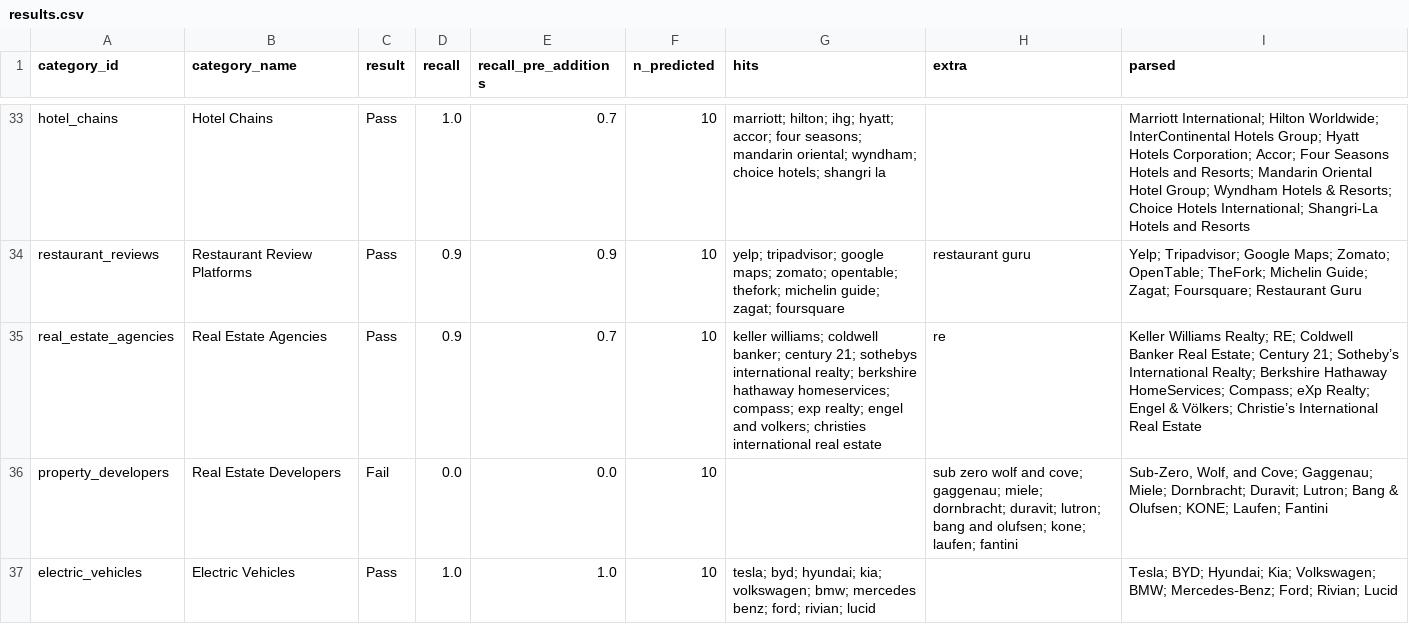
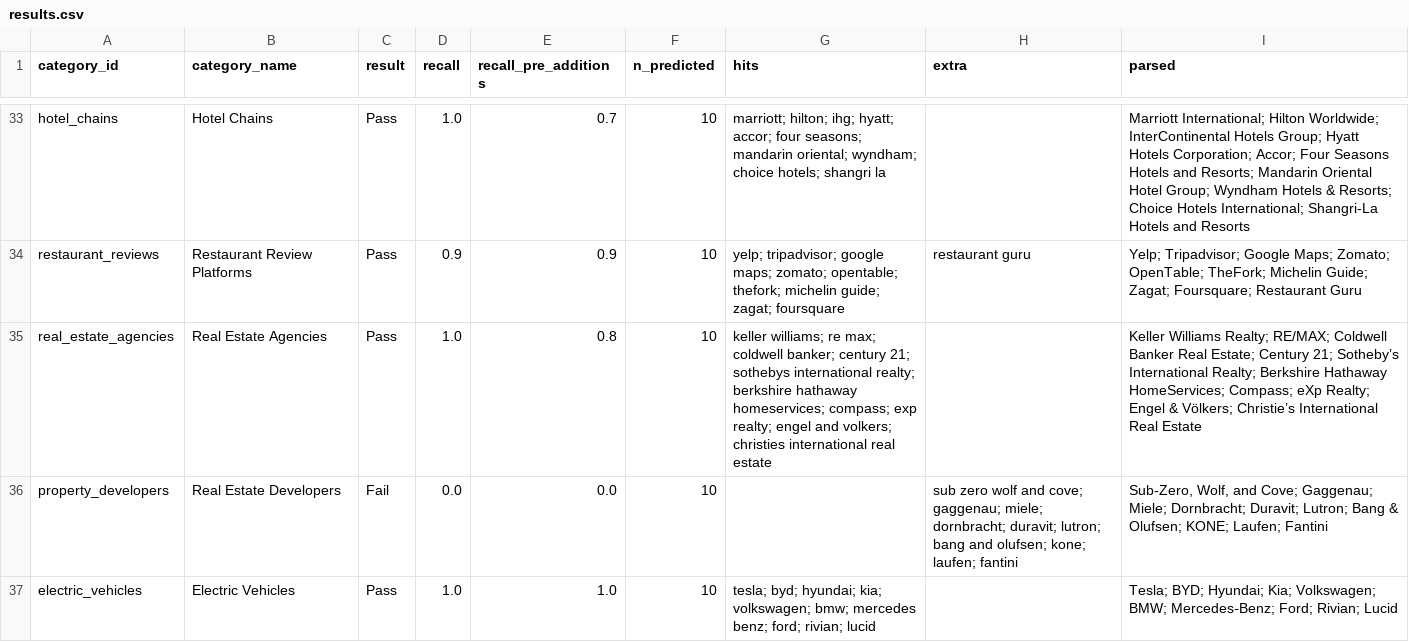
Before and after one commit to moyunxiang/ai-observatory, a CSV file: runs/r1_ds/results.csv, drawn as a sheet; only a part is shown, gaps mark what is left out.

Commit message:
Qwen 3.7 Plus cross-model check (r4); keep RE/MAX-style names in parser; short report PDFs and per-category results CSV

```diff
--- a/runs/r1_ds/results.csv
+++ b/runs/r1_ds/results.csv
@@ -34,3 +34,3 @@ hotel_chains,Hotel Chains,Pass,1.0,0.7,10,marriott; hilton; ihg; hyatt; accor; f
 restaurant_reviews,Restaurant Review Platforms,Pass,0.9,0.9,10,yelp; tripadvisor; google maps; zomato; opentable; thefork; michelin guide; zagat; foursquare,restaurant guru,Yelp; Tripadvisor; Google Maps; Zomato; OpenTable; TheFork; Michelin Guide; Zagat; Foursquare; Restaurant Guru
-real_estate_agencies,Real Estate Agencies,Pass,0.9,0.7,10,keller williams; coldwell banker; century 21; sothebys international realty; berkshire hathaway homeservices; compass; exp realty; engel and volkers; christies international real estate,re,Keller Williams Realty; RE; Coldwell Banker Real Estate; Century 21; Sotheby’s International Realty; Berkshire Hathaway HomeServices; Compass; eXp Realty; Engel & Völkers; Christie’s International Real Estate
+real_estate_agencies,Real Estate Agencies,Pass,1.0,0.8,10,keller williams; re max; coldwell banker; century 21; sothebys international realty; berkshire hathaway homeservices; compass; exp realty; engel and volkers; christies international real estate,,Keller Williams Realty; RE/MAX; Coldwell Banker Real Estate; Century 21; Sotheby’s International Realty; Berkshire Hathaway HomeServices; Compass; eXp Realty; Engel & Völkers; Christie’s International Real Estate
 property_developers,Real Estate Developers,Fail,0.0,0.0,10,,sub zero wolf and cove; gaggenau; miele; dornbracht; duravit; lutron; bang and olufsen; kone; laufen; fantini,"Sub-Zero, Wolf, and Cove; Gaggenau; Miele; Dornbracht; Duravit; Lutron; Bang & Olufsen; KONE; Laufen; Fantini"
```
Also changed, not shown: data/category_attempts.csv, outputs/category_status.csv, 25 other files.
